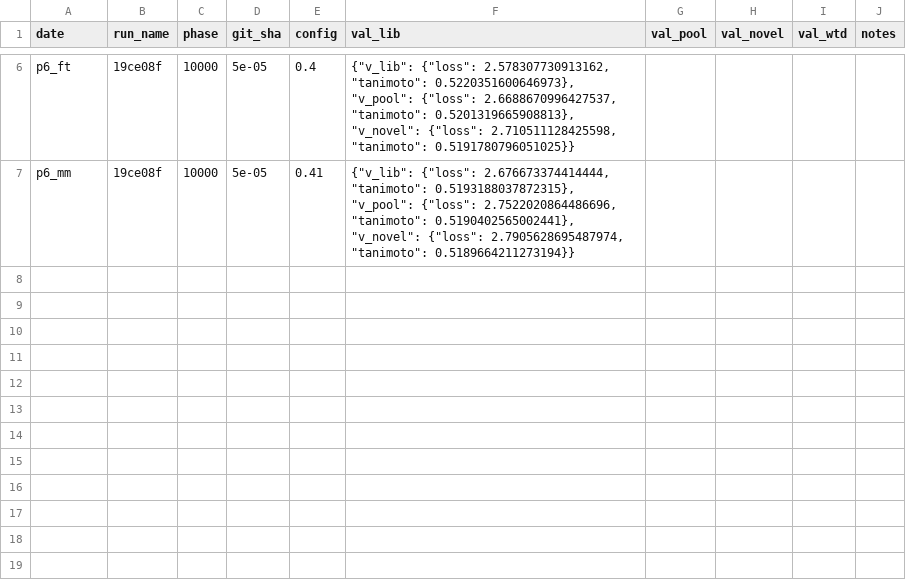
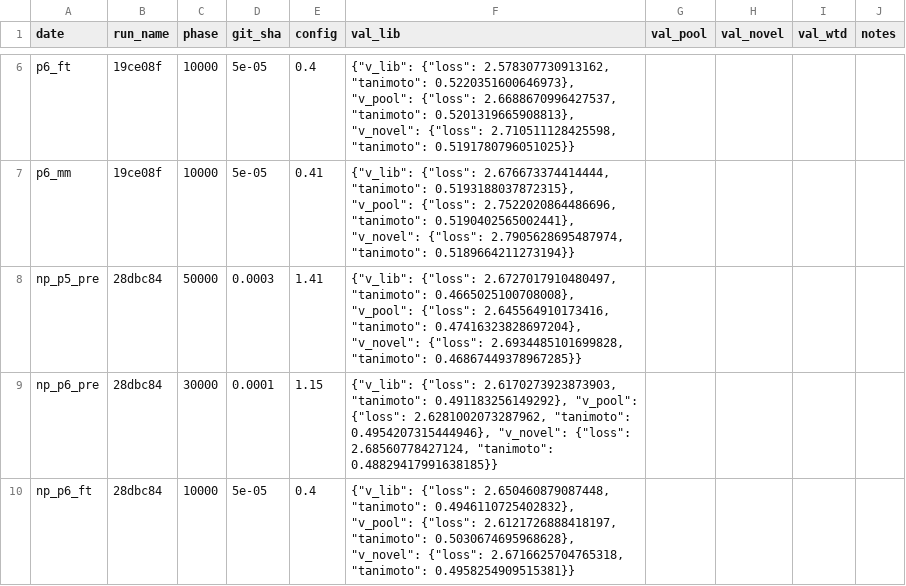
Before and after one commit to dominictedrow/journey, a CSV file: runs/runs.csv, drawn as a sheet; only a part is shown, gaps mark what is left out; the diff names each change by its address in the sheet, - before the commit and + after, or states it on an @@ line.

```diff
--- a/runs/runs.csv
+++ b/runs/runs.csv
+row 8: np_p5_pre | 28dbc84 | 50000 | 0.0003 | 1.41 | {"v_lib": {"loss": 2.6727017910480497, "tanimoto": 0.4665025100708008}, "v_pool": {"loss": 2.645564910173416, "tanimoto": 0.47416323828697204}, "v_novel": {"loss": 2.6934485101699828, "tanimoto": 0.46867449378967285}}
+row 9: np_p6_pre | 28dbc84 | 30000 | 0.0001 | 1.15 | {"v_lib": {"loss": 2.6170273923873903, "tanimoto": 0.491183256149292}, "v_pool": {"loss": 2.6281002073287962, "tanimoto": 0.4954207315444946}, "v_novel": {"loss": 2.68560778427124, "tanimoto": 0.48829417991638185}}
+row 10: np_p6_ft | 28dbc84 | 10000 | 5e-05 | 0.4 | {"v_lib": {"loss": 2.650460879087448, "tanimoto": 0.4946110725402832}, "v_pool": {"loss": 2.6121726888418197, "tanimoto": 0.5030674695968628}, "v_novel": {"loss": 2.6716625704765318, "tanimoto": 0.4958254909515381}}
```
Also changed, not shown: 5 other files.
